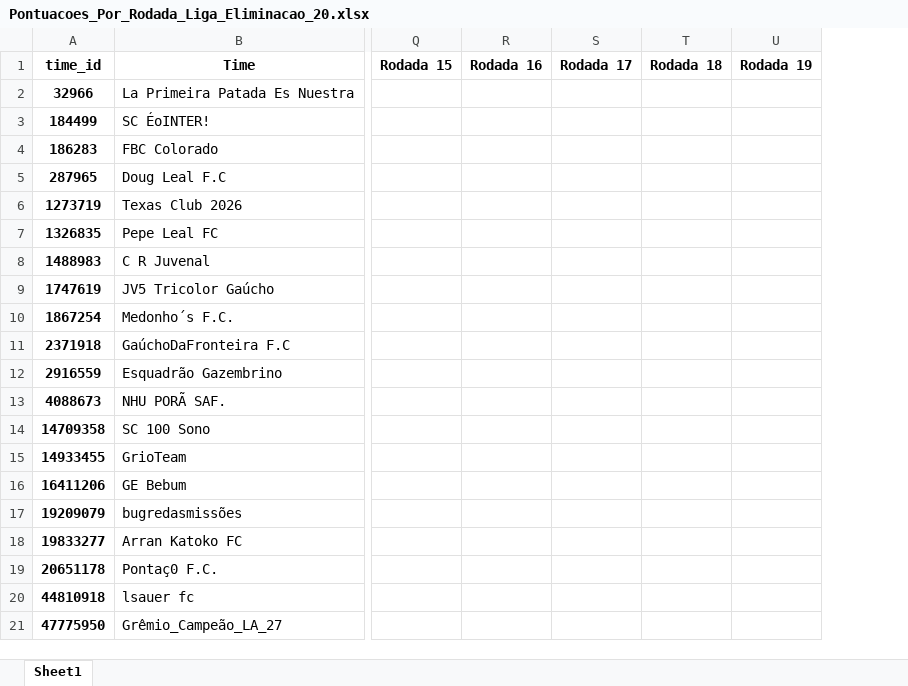
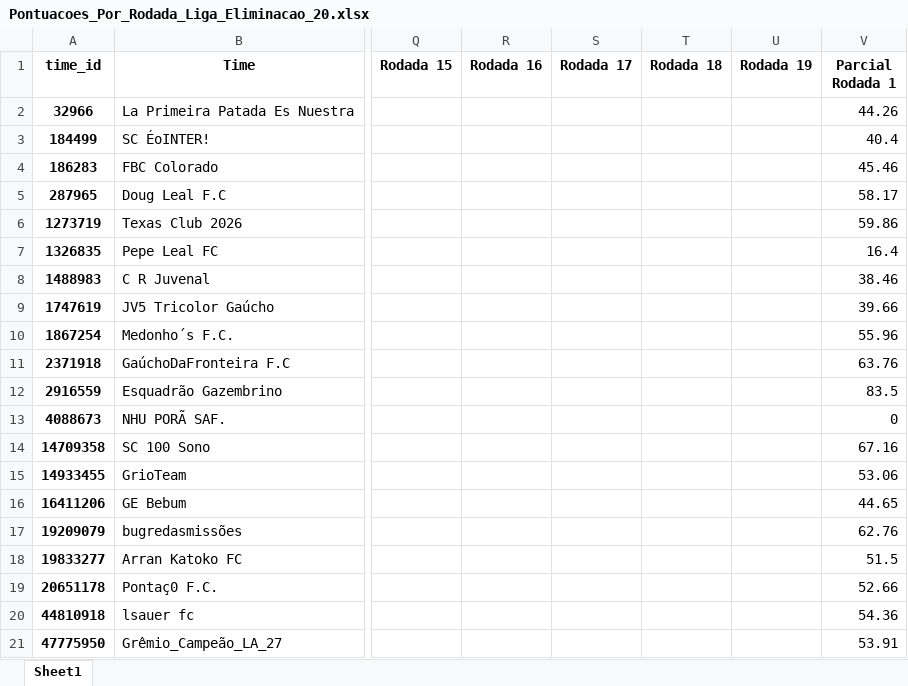
Before and after one commit to FernandoBC23/cartola_2026, an Excel workbook: liga_eliminacao/datasets_liga_eliminacao/Pontuacoes_Por_Rodada_Liga_Eliminacao_20.xlsx, sheet Sheet1, drawn as a sheet; only a part is shown, gaps mark what is left out; values as stored, in another font and other column widths than the file's, no borders; the diff names each change by its address in the sheet, - before the commit and + after, or states it on an @@ line.

Commit message:
Atualiza parcial e avisos da Liga Eliminacao 20

```diff
--- a/liga_eliminacao/datasets_liga_eliminacao/Pontuacoes_Por_Rodada_Liga_Eliminacao_20.xlsx (sheet Sheet1)
+++ b/liga_eliminacao/datasets_liga_eliminacao/Pontuacoes_Por_Rodada_Liga_Eliminacao_20.xlsx (sheet Sheet1)
+column V (Parcial Rodada 1), rows 2-21: 44.26 | 40.4 | 45.46 | 58.17 | 59.86 | 16.4 | 38.46 | 39.66 | 55.96 | 63.76 | 83.5 | 0 | 67.16 | 53.06 | 44.65 | 62.76 | 51.5 | 52.66 | 54.36 | 53.91
```
Also changed, not shown: liga_eliminacao/datasets_liga_eliminacao/links_times_cartola_liga_eliminacao_20.xlsx, 4 other files.
